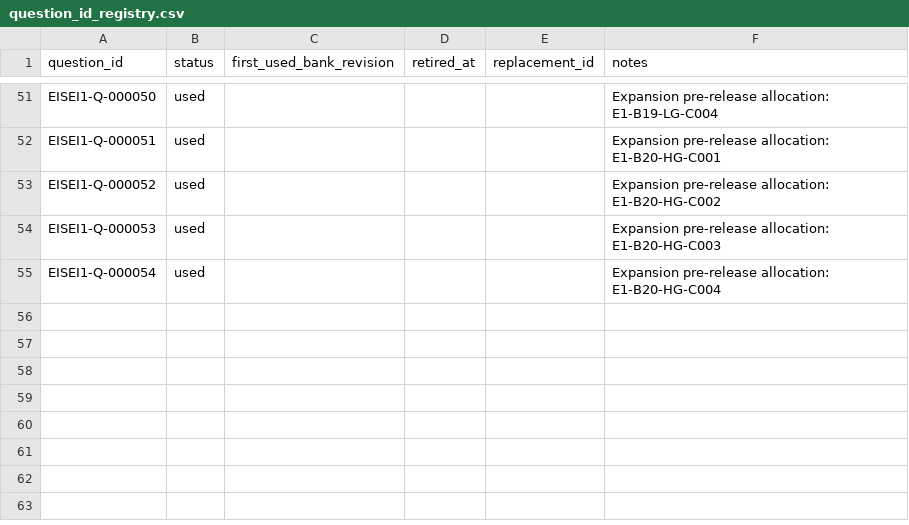
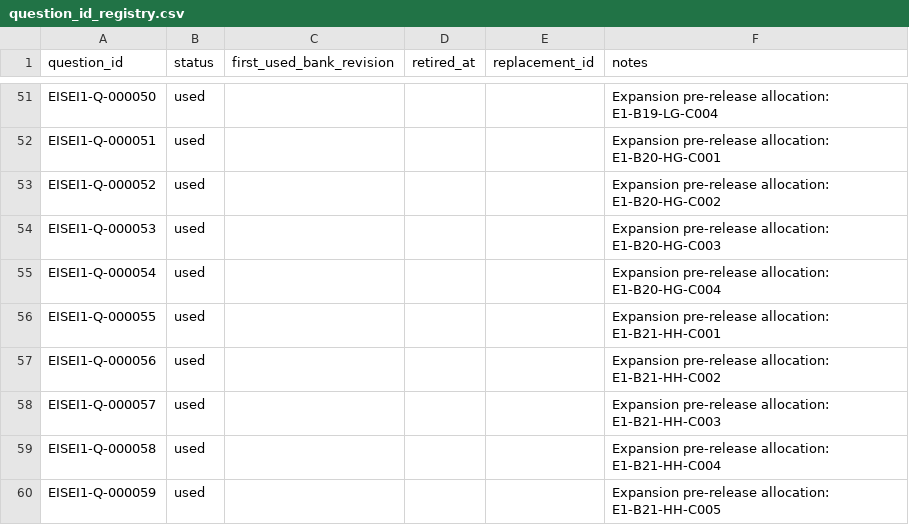
Before and after one commit to Komadeki/health-quiz-app, a CSV file: question_banks/eisei1/authoring/question_id_registry.csv, drawn as a sheet; only a part is shown, gaps mark what is left out.

```diff
--- a/question_banks/eisei1/authoring/question_id_registry.csv
+++ b/question_banks/eisei1/authoring/question_id_registry.csv
@@ -55 +55,6 @@ EISEI1-Q-000053,used,,,,Expansion pre-release allocation: E1-B20-HG-C003
 EISEI1-Q-000054,used,,,,Expansion pre-release allocation: E1-B20-HG-C004
+EISEI1-Q-000055,used,,,,Expansion pre-release allocation: E1-B21-HH-C001
+EISEI1-Q-000056,used,,,,Expansion pre-release allocation: E1-B21-HH-C002
+EISEI1-Q-000057,used,,,,Expansion pre-release allocation: E1-B21-HH-C003
+EISEI1-Q-000058,used,,,,Expansion pre-release allocation: E1-B21-HH-C004
+EISEI1-Q-000059,used,,,,Expansion pre-release allocation: E1-B21-HH-C005
```
Also changed, not shown: question_banks/eisei1/authoring/batches/batch_021/candidates.csv, question_banks/eisei1/authoring/questions.csv, 9 other files.
